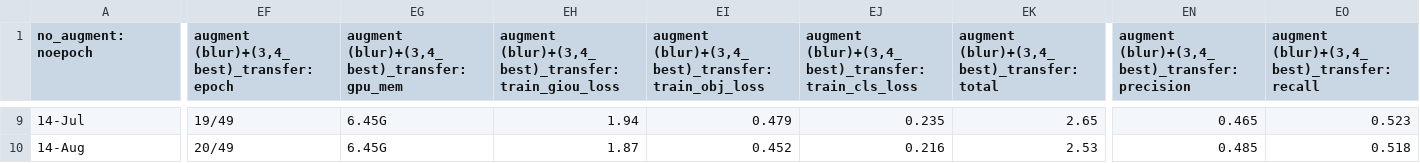
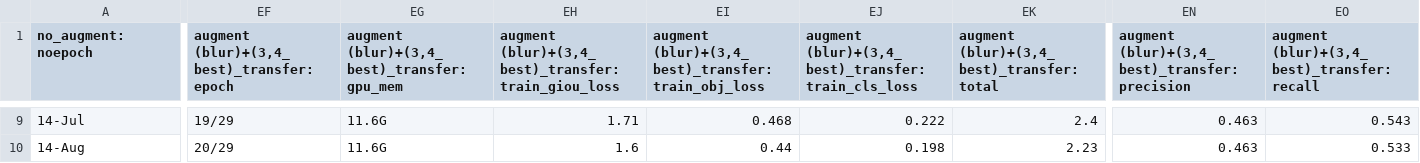
Before and after one commit to karen-gishyan/thesis, a CSV file: results/csvs/yolov3_result1056s.csv, drawn as a sheet; only a part is shown, gaps mark what is left out; the diff covers the shown part only; the diff names each change by its address in the sheet, - before the commit and + after, or states it on an @@ line.

```diff
--- a/results/csvs/yolov3_result1056s.csv
+++ b/results/csvs/yolov3_result1056s.csv
-EF9: 19/49
+EF9: 19/29
-EG9:EG10: 6.45G
+EG9:EG10: 11.6G
-EH9: 1.94
+EH9: 1.71
-EI9: 0.479
+EI9: 0.468
-EJ9: 0.235
+EJ9: 0.222
-EK9: 2.65
+EK9: 2.4
-EN9: 0.465
+EN9: 0.463
-EO9: 0.523
+EO9: 0.543
-EF10: 20/49
+EF10: 20/29
-EH10: 1.87
+EH10: 1.6
-EI10: 0.452
+EI10: 0.44
-EJ10: 0.216
+EJ10: 0.198
-EK10: 2.53
+EK10: 2.23
-EN10: 0.485
+EN10: 0.463
-EO10: 0.518
+EO10: 0.533
```
Also changed, not shown: 182 edited cells elsewhere in this file, 8 other files.
